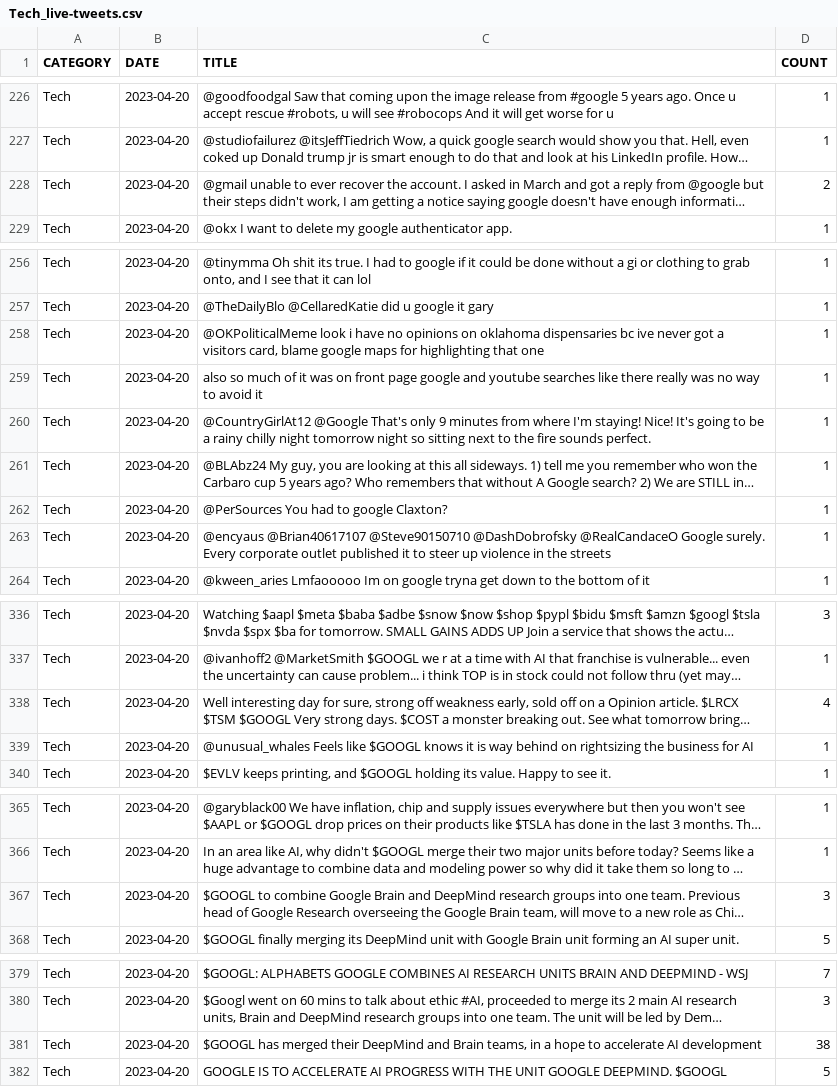
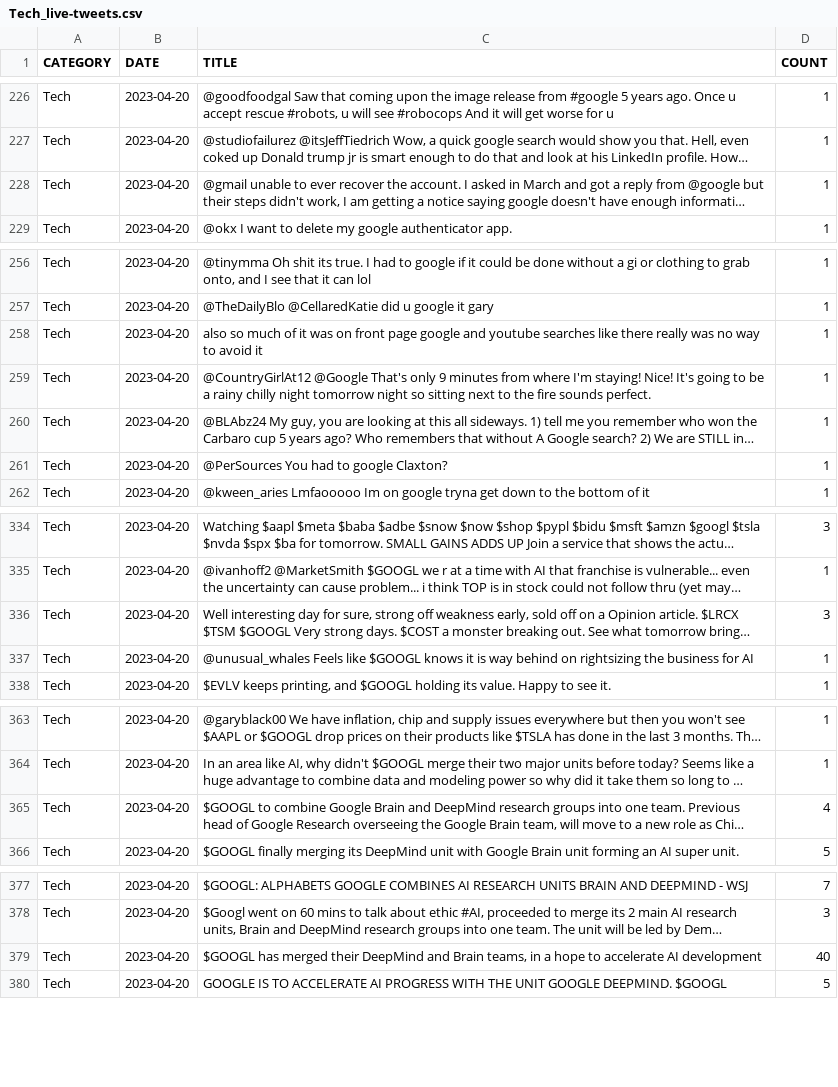
Before and after one commit to sankave00/Correlation-Analysis---Stock-Market-Social-Media-Trends, a CSV file: New Datasets/Tech_live-tweets.csv, drawn as a sheet; only a part is shown, gaps mark what is left out; long unchanged cells end in …; removed rows and columns are numbered as before the commit, all else as after; the diff covers the shown part only; the diff names each change by its address in the sheet, - before the commit and + after, or states it on an @@ line.

```diff
--- a/New Datasets/Tech_live-tweets.csv
+++ b/New Datasets/Tech_live-tweets.csv
-D228 (COUNT): 2
+D228 (COUNT): 1
-row 258: Tech | 2023-04-20 | @OKPoliticalMeme look i have no opinions on oklahoma dispensaries bc ive never got a visitors card, blame google maps for highlighting that one | 1
-row 263: Tech | 2023-04-20 | @encyaus @Brian40617107 @Steve90150710 @DashDobrofsky @RealCandaceO Google surely. Every corporate outlet published it to steer up violence in the streets | 1
-D336 (COUNT): 4
+D336 (COUNT): 3
-D365 (COUNT): 3
+D365 (COUNT): 4
-D379 (COUNT): 38
+D379 (COUNT): 40
```
Also changed, not shown: 3 edited cells elsewhere in this file, New Datasets/EVs_live-reddits.csv, New Datasets/EVs_live-tweets.csv, 10 other files.
